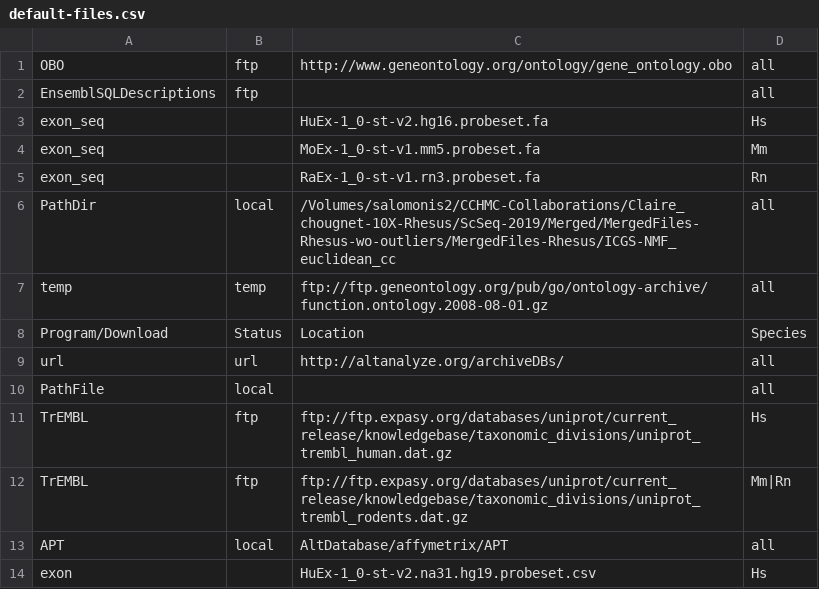
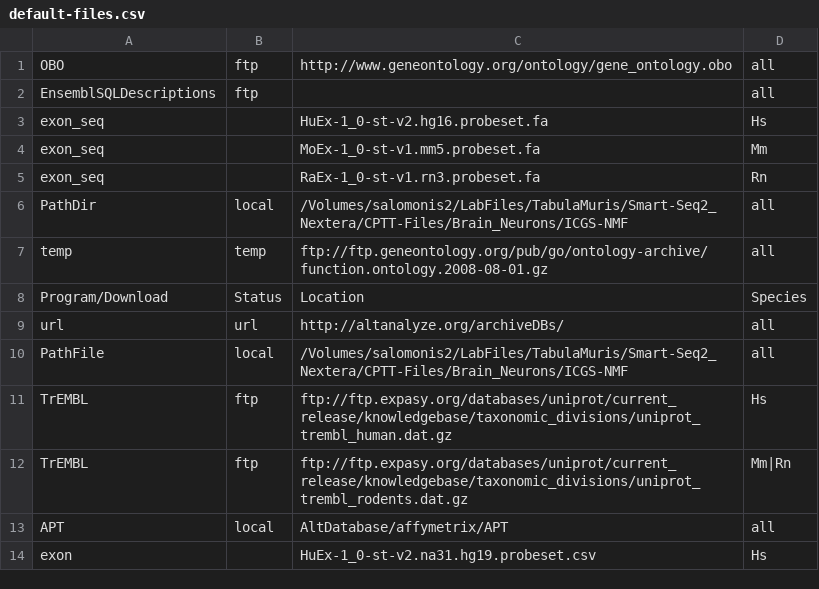
Before and after one commit to nsalomonis/altanalyze, a CSV file: Config/default-files.csv, drawn as a sheet; only a part is shown.

```diff
--- a/Config/default-files.csv
+++ b/Config/default-files.csv
@@ -5,3 +5,3 @@
 "exon_seq","","RaEx-1_0-st-v1.rn3.probeset.fa","Rn"
-"PathDir","local","/Volumes/salomonis2/CCHMC-Collaborations/Claire_chougnet-10X-Rhesus/ScSeq-2019/Merged/MergedFiles-Rhesus-wo-outliers/MergedFiles-Rhesus/ICGS-NMF_euclidean_cc","all"
+"PathDir","local","/Volumes/salomonis2/LabFiles/TabulaMuris/Smart-Seq2_Nextera/CPTT-Files/Brain_Neurons/ICGS-NMF","all"
 "temp","temp","ftp://ftp.geneontology.org/pub/go/ontology-archive/function.ontology.2008-08-01.gz","all"
@@ -9,3 +9,3 @@
 "url","url","http://altanalyze.org/archiveDBs/","all"
-"PathFile","local","","all"
+"PathFile","local","/Volumes/salomonis2/LabFiles/TabulaMuris/Smart-Seq2_Nextera/CPTT-Files/Brain_Neurons/ICGS-NMF","all"
 "TrEMBL","ftp","ftp://ftp.expasy.org/databases/uniprot/current_release/knowledgebase/taxonomic_divisions/uniprot_trembl_human.dat.gz","Hs"
```
Also changed, not shown: 8 other files.
